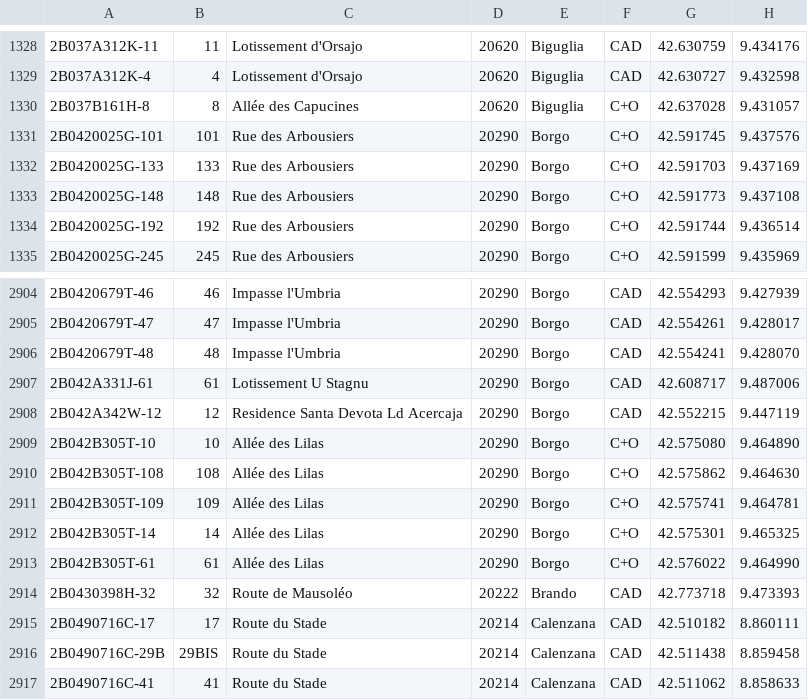
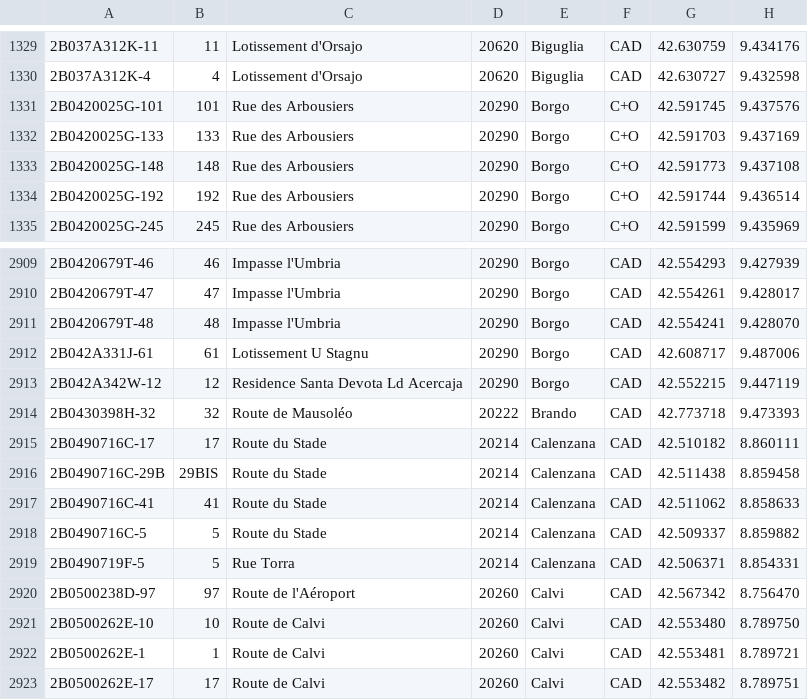
Before and after one commit to osm-fr/bano-data, a CSV file: bano-2B.csv, drawn as a sheet; only a part is shown, gaps mark what is left out; the shorter side is filled out with more unchanged rows; the diff covers the shown part only.

```diff
--- a/bano-2B.csv
+++ b/bano-2B.csv
@@ -1329,3 +1330,2 @@
 2B037A312K-4,4,Lotissement d'Orsajo,20620,Biguglia,CAD,42.630727,9.432598
-2B037B161H-8,8,Allée des Capucines,20620,Biguglia,C+O,42.637028,9.431057
 2B0420025G-101,101,Rue des Arbousiers,20290,Borgo,C+O,42.591745,9.437576
@@ -2908,7 +2913,2 @@
 2B042A342W-12,12,Residence Santa Devota Ld Acercaja,20290,Borgo,CAD,42.552215,9.447119
-2B042B305T-10,10,Allée des Lilas,20290,Borgo,C+O,42.575080,9.464890
-2B042B305T-108,108,Allée des Lilas,20290,Borgo,C+O,42.575862,9.464630
-2B042B305T-109,109,Allée des Lilas,20290,Borgo,C+O,42.575741,9.464781
-2B042B305T-14,14,Allée des Lilas,20290,Borgo,C+O,42.575301,9.465325
-2B042B305T-61,61,Allée des Lilas,20290,Borgo,C+O,42.576022,9.464990
 2B0430398H-32,32,Route de Mausoléo,20222,Brando,CAD,42.773718,9.473393
```
Also changed, not shown: 12 added rows and 6 removed rows elsewhere in this file, bano-05.csv, bano-2A.csv, 20 other files.
